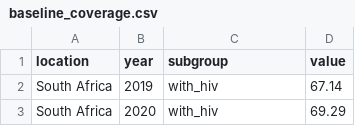
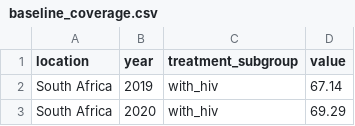
Before and after one commit to ihmeuw/vivarium_csu_ltbi, a CSV file: src/vivarium_csu_ltbi/data/baseline_coverage.csv, drawn as a sheet; only a part is shown.

```diff
--- a/src/vivarium_csu_ltbi/data/baseline_coverage.csv
+++ b/src/vivarium_csu_ltbi/data/baseline_coverage.csv
@@ -1,2 +1,2 @@
-location,year,subgroup,value
+location,year,treatment_subgroup,value
 South Africa,2019,with_hiv,67.14
```
Also changed, not shown: 1 other file.
